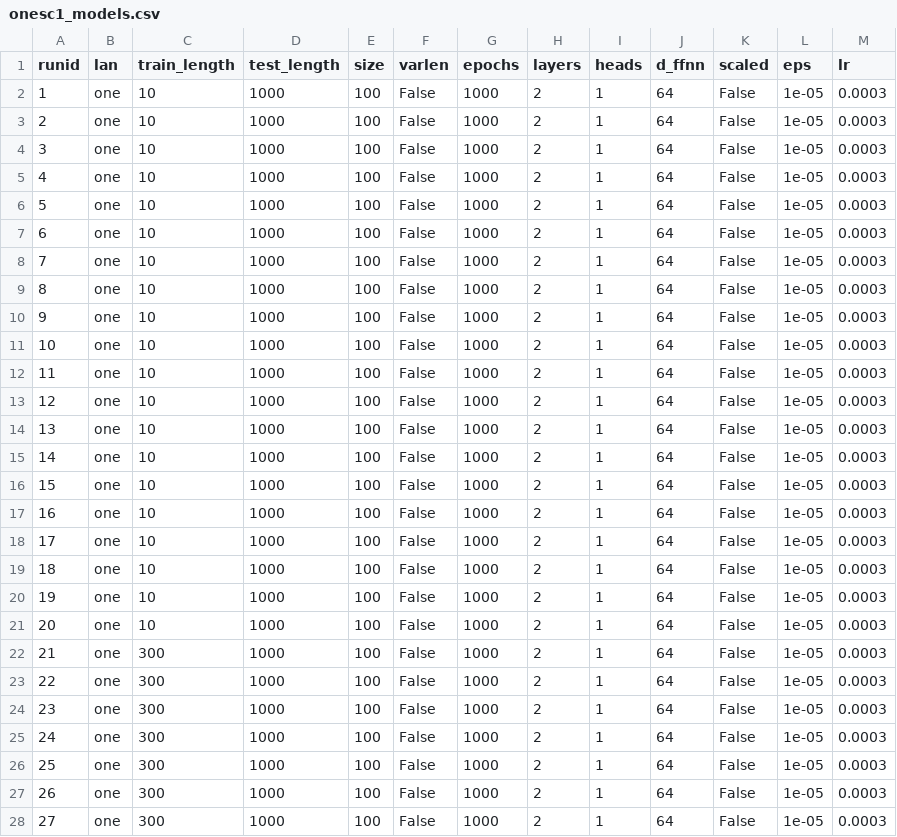
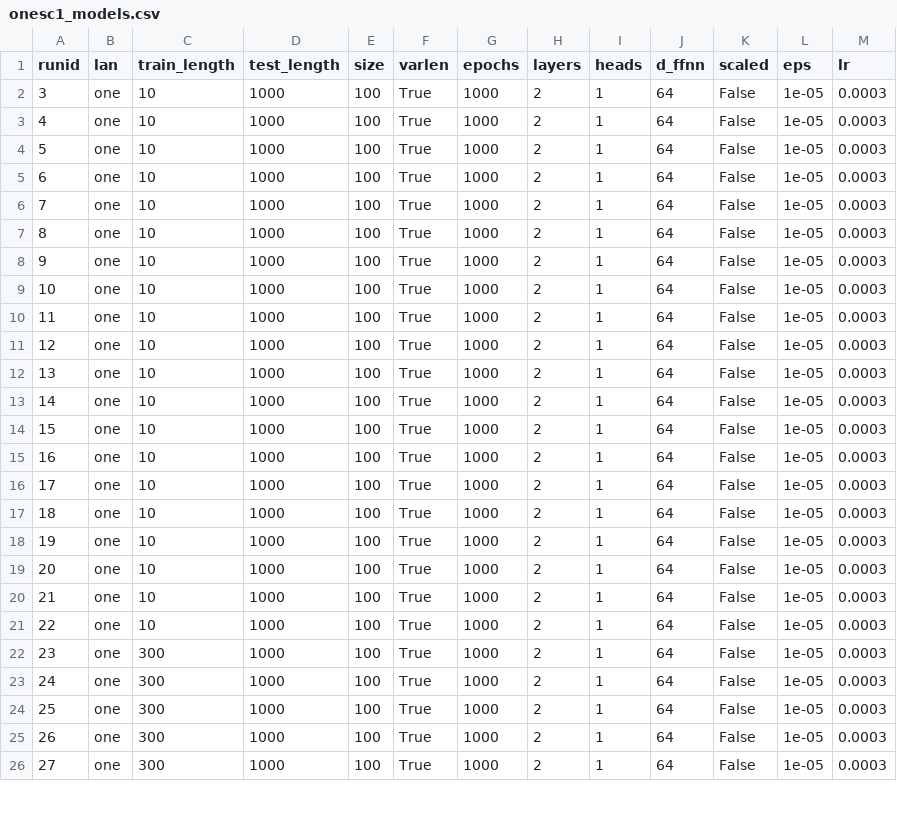
Before and after one commit to giacomocamposampiero/palindrome-transformer, a CSV file: experiments/generalize/data/onesc1_models.csv, drawn as a sheet; only a part is shown; the diff covers the shown part only.

```diff
--- a/experiments/generalize/data/onesc1_models.csv
+++ b/experiments/generalize/data/onesc1_models.csv
@@ -1,28 +1,26 @@
 runid,lan,train_length,test_length,size,varlen,epochs,layers,heads,d_ffnn,scaled,eps,lr
-1,one,10,1000,100,False,1000,2,1,64,False,1e-05,0.0003
-2,one,10,1000,100,False,1000,2,1,64,False,1e-05,0.0003
-3,one,10,1000,100,False,1000,2,1,64,False,1e-05,0.0003
-4,one,10,1000,100,False,1000,2,1,64,False,1e-05,0.0003
-5,one,10,1000,100,False,1000,2,1,64,False,1e-05,0.0003
-6,one,10,1000,100,False,1000,2,1,64,False,1e-05,0.0003
-7,one,10,1000,100,False,1000,2,1,64,False,1e-05,0.0003
-8,one,10,1000,100,False,1000,2,1,64,False,1e-05,0.0003
-9,one,10,1000,100,False,1000,2,1,64,False,1e-05,0.0003
-10,one,10,1000,100,False,1000,2,1,64,False,1e-05,0.0003
-11,one,10,1000,100,False,1000,2,1,64,False,1e-05,0.0003
-12,one,10,1000,100,False,1000,2,1,64,False,1e-05,0.0003
-13,one,10,1000,100,False,1000,2,1,64,False,1e-05,0.0003
-14,one,10,1000,100,False,1000,2,1,64,False,1e-05,0.0003
-15,one,10,1000,100,False,1000,2,1,64,False,1e-05,0.0003
-16,one,10,1000,100,False,1000,2,1,64,False,1e-05,0.0003
-17,one,10,1000,100,False,1000,2,1,64,False,1e-05,0.0003
-18,one,10,1000,100,False,1000,2,1,64,False,1e-05,0.0003
-19,one,10,1000,100,False,1000,2,1,64,False,1e-05,0.0003
-20,one,10,1000,100,False,1000,2,1,64,False,1e-05,0.0003
-21,one,300,1000,100,False,1000,2,1,64,False,1e-05,0.0003
-22,one,300,1000,100,False,1000,2,1,64,False,1e-05,0.0003
-23,one,300,1000,100,False,1000,2,1,64,False,1e-05,0.0003
-24,one,300,1000,100,False,1000,2,1,64,False,1e-05,0.0003
-25,one,300,1000,100,False,1000,2,1,64,False,1e-05,0.0003
-26,one,300,1000,100,False,1000,2,1,64,False,1e-05,0.0003
-27,one,300,1000,100,False,1000,2,1,64,False,1e-05,0.0003
+3,one,10,1000,100,True,1000,2,1,64,False,1e-05,0.0003
+4,one,10,1000,100,True,1000,2,1,64,False,1e-05,0.0003
+5,one,10,1000,100,True,1000,2,1,64,False,1e-05,0.0003
+6,one,10,1000,100,True,1000,2,1,64,False,1e-05,0.0003
+7,one,10,1000,100,True,1000,2,1,64,False,1e-05,0.0003
+8,one,10,1000,100,True,1000,2,1,64,False,1e-05,0.0003
+9,one,10,1000,100,True,1000,2,1,64,False,1e-05,0.0003
+10,one,10,1000,100,True,1000,2,1,64,False,1e-05,0.0003
+11,one,10,1000,100,True,1000,2,1,64,False,1e-05,0.0003
+12,one,10,1000,100,True,1000,2,1,64,False,1e-05,0.0003
+13,one,10,1000,100,True,1000,2,1,64,False,1e-05,0.0003
+14,one,10,1000,100,True,1000,2,1,64,False,1e-05,0.0003
+15,one,10,1000,100,True,1000,2,1,64,False,1e-05,0.0003
+16,one,10,1000,100,True,1000,2,1,64,False,1e-05,0.0003
+17,one,10,1000,100,True,1000,2,1,64,False,1e-05,0.0003
+18,one,10,1000,100,True,1000,2,1,64,False,1e-05,0.0003
+19,one,10,1000,100,True,1000,2,1,64,False,1e-05,0.0003
+20,one,10,1000,100,True,1000,2,1,64,False,1e-05,0.0003
+21,one,10,1000,100,True,1000,2,1,64,False,1e-05,0.0003
+22,one,10,1000,100,True,1000,2,1,64,False,1e-05,0.0003
+23,one,300,1000,100,True,1000,2,1,64,False,1e-05,0.0003
+24,one,300,1000,100,True,1000,2,1,64,False,1e-05,0.0003
+25,one,300,1000,100,True,1000,2,1,64,False,1e-05,0.0003
+26,one,300,1000,100,True,1000,2,1,64,False,1e-05,0.0003
+27,one,300,1000,100,True,1000,2,1,64,False,1e-05,0.0003
```
Also changed, not shown: 2 added rows and 13 edited cells elsewhere in this file, experiments/generalize/data/onesc2_models.csv, 7 other files.
